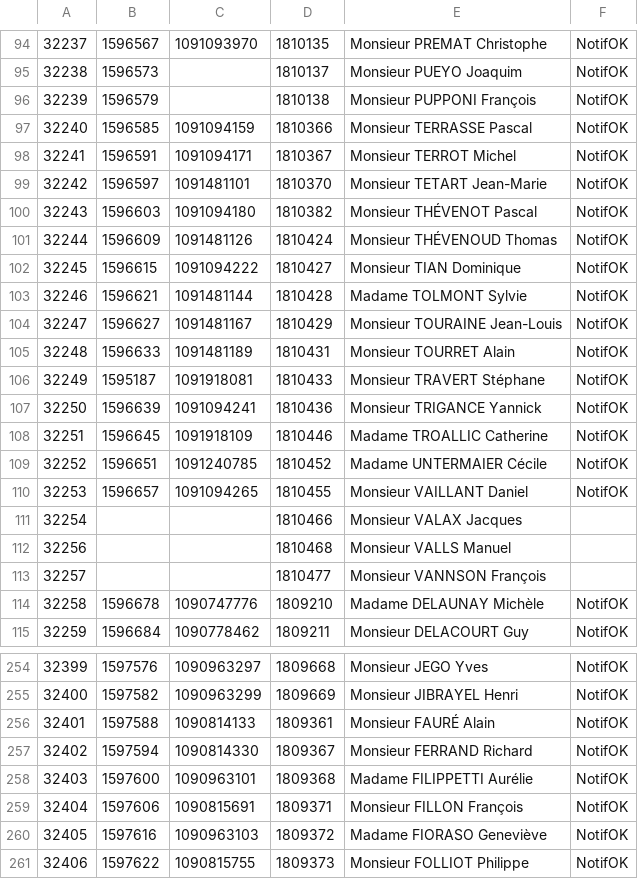
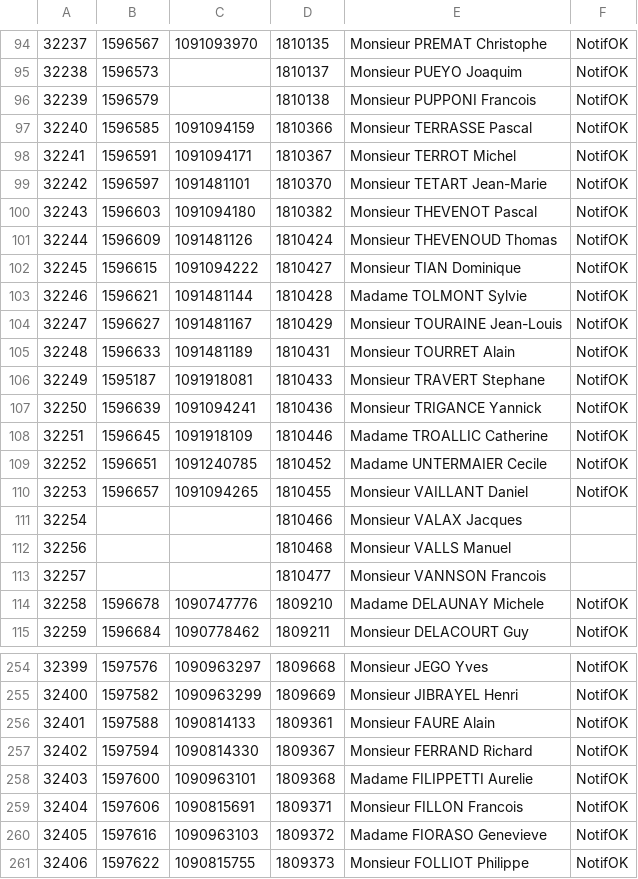
Before and after one commit to regardscitoyens/irfm, a CSV file: tools/telerecours/ordonnances.csv, drawn as a sheet; only a part is shown, gaps mark what is left out; the diff covers the shown part only.

```diff
--- a/tools/telerecours/ordonnances.csv
+++ b/tools/telerecours/ordonnances.csv
@@ -95,3 +95,3 @@
 32238;1596573;;1810137;Monsieur PUEYO Joaquim;NotifOK
-32239;1596579;;1810138;Monsieur PUPPONI François;NotifOK
+32239;1596579;;1810138;Monsieur PUPPONI Francois;NotifOK
 32240;1596585;1091094159;1810366;Monsieur TERRASSE Pascal;NotifOK
@@ -99,4 +99,4 @@
 32242;1596597;1091481101;1810370;Monsieur TETART Jean-Marie;NotifOK
-32243;1596603;1091094180;1810382;Monsieur THÉVENOT Pascal;NotifOK
-32244;1596609;1091481126;1810424;Monsieur THÉVENOUD Thomas;NotifOK
+32243;1596603;1091094180;1810382;Monsieur THEVENOT Pascal;NotifOK
+32244;1596609;1091481126;1810424;Monsieur THEVENOUD Thomas;NotifOK
 32245;1596615;1091094222;1810427;Monsieur TIAN Dominique;NotifOK
@@ -105,6 +105,6 @@
 32248;1596633;1091481189;1810431;Monsieur TOURRET Alain;NotifOK
-32249;1595187;1091918081;1810433;Monsieur TRAVERT Stéphane;NotifOK
+32249;1595187;1091918081;1810433;Monsieur TRAVERT Stephane;NotifOK
 32250;1596639;1091094241;1810436;Monsieur TRIGANCE Yannick;NotifOK
 32251;1596645;1091918109;1810446;Madame TROALLIC Catherine;NotifOK
-32252;1596651;1091240785;1810452;Madame UNTERMAIER Cécile;NotifOK
+32252;1596651;1091240785;1810452;Madame UNTERMAIER Cecile;NotifOK
 32253;1596657;1091094265;1810455;Monsieur VAILLANT Daniel;NotifOK
@@ -112,4 +112,4 @@
 32256;;;1810468;Monsieur VALLS Manuel;
-32257;;;1810477;Monsieur VANNSON François;
-32258;1596678;1090747776;1809210;Madame DELAUNAY Michèle;NotifOK
+32257;;;1810477;Monsieur VANNSON Francois;
+32258;1596678;1090747776;1809210;Madame DELAUNAY Michele;NotifOK
 32259;1596684;1090778462;1809211;Monsieur DELACOURT Guy;NotifOK
@@ -255,7 +255,7 @@
 32400;1597582;1090963299;1809669;Monsieur JIBRAYEL Henri;NotifOK
-32401;1597588;1090814133;1809361;Monsieur FAURÉ Alain;NotifOK
+32401;1597588;1090814133;1809361;Monsieur FAURE Alain;NotifOK
 32402;1597594;1090814330;1809367;Monsieur FERRAND Richard;NotifOK
-32403;1597600;1090963101;1809368;Madame FILIPPETTI Aurélie;NotifOK
-32404;1597606;1090815691;1809371;Monsieur FILLON François;NotifOK
-32405;1597616;1090963103;1809372;Madame FIORASO Geneviève;NotifOK
+32403;1597600;1090963101;1809368;Madame FILIPPETTI Aurelie;NotifOK
+32404;1597606;1090815691;1809371;Monsieur FILLON Francois;NotifOK
+32405;1597616;1090963103;1809372;Madame FIORASO Genevieve;NotifOK
 32406;1597622;1090815755;1809373;Monsieur FOLLIOT Philippe;NotifOK
```
Also changed, not shown: 90 edited cells elsewhere in this file, 2 other files.
